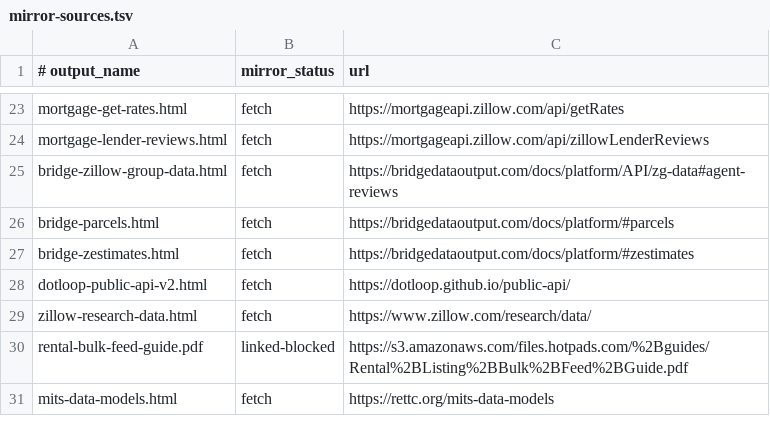
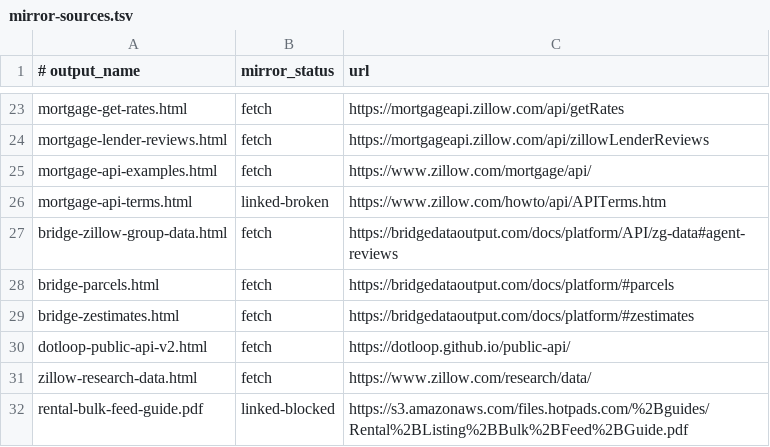
Before and after one commit to isomorphisms/az, a TSV file: docs/zillow/mirror-sources.tsv, drawn as a sheet; only a part is shown, gaps mark what is left out; the shorter side is filled out with more unchanged rows.

Commit message:
Add first Zillow Research CLI slice

```diff
--- a/docs/zillow/mirror-sources.tsv
+++ b/docs/zillow/mirror-sources.tsv
@@ -24,2 +24,4 @@ mortgage-get-rates.html	fetch	https://mortgageapi.zillow.com/api/getRates
 mortgage-lender-reviews.html	fetch	https://mortgageapi.zillow.com/api/zillowLenderReviews
+mortgage-api-examples.html	fetch	https://www.zillow.com/mortgage/api/
+mortgage-api-terms.html	linked-broken	https://www.zillow.com/howto/api/APITerms.htm
 bridge-zillow-group-data.html	fetch	https://bridgedataoutput.com/docs/platform/API/zg-data#agent-reviews
```
Also changed, not shown: 5 other files.
